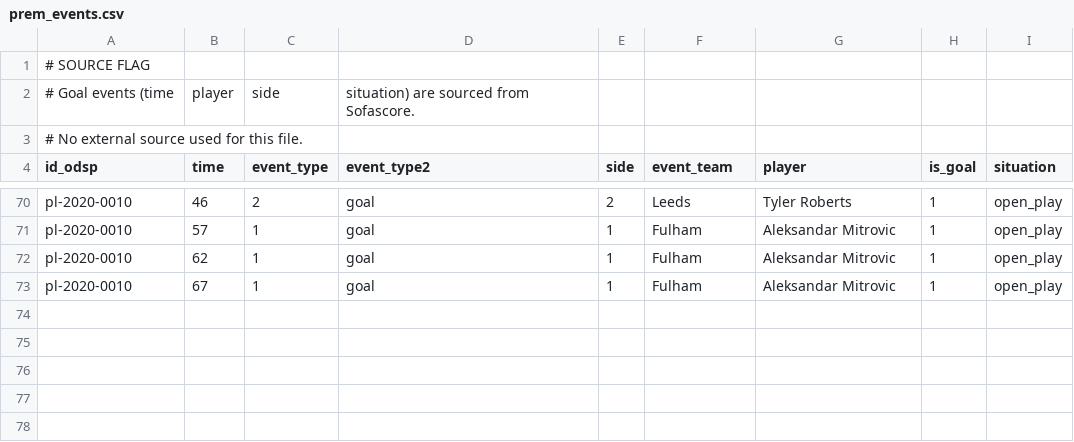
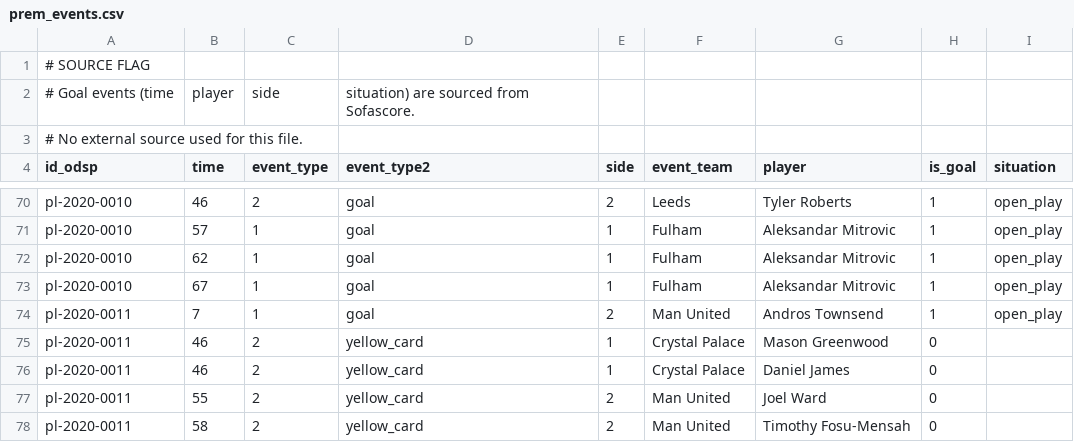
Before and after one commit to ReverseMomentum/TurnaroundIQ, a CSV file: stats/prem_events.csv, drawn as a sheet; only a part is shown, gaps mark what is left out.

Commit message:
Add Crystal Palace vs Man United (2020-09-19) events

```diff
--- a/stats/prem_events.csv
+++ b/stats/prem_events.csv
@@ -73 +73,6 @@ pl-2020-0010,62,1,goal,1,Fulham,Aleksandar Mitrovic,1,open_play
 pl-2020-0010,67,1,goal,1,Fulham,Aleksandar Mitrovic,1,open_play
+pl-2020-0011,7,1,goal,2,Man United,Andros Townsend,1,open_play
+pl-2020-0011,46,2,yellow_card,1,Crystal Palace,Mason Greenwood,0,
+pl-2020-0011,46,2,yellow_card,1,Crystal Palace,Daniel James,0,
+pl-2020-0011,55,2,yellow_card,2,Man United,Joel Ward,0,
+pl-2020-0011,58,2,yellow_card,2,Man United,Timothy Fosu-Mensah,0,
```
